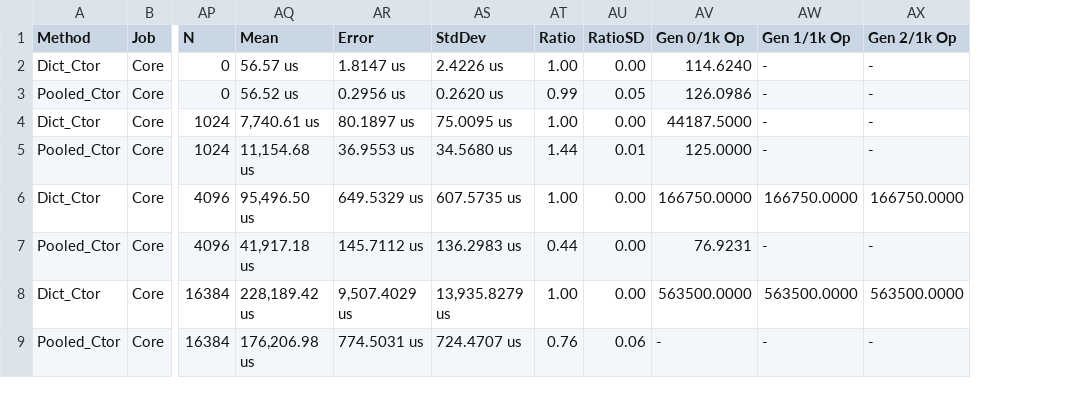
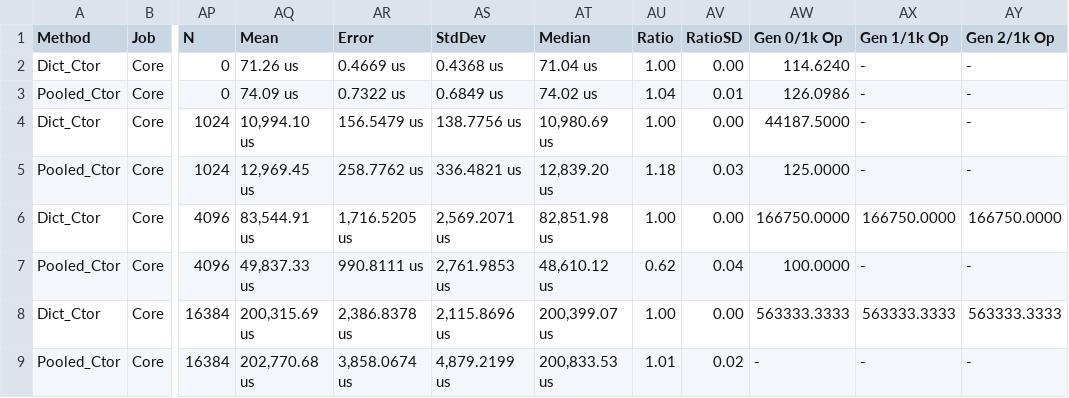
Before and after one commit to jtmueller/Collections.Pooled, a CSV file: docs/benchmarks/netcoreapp2.2/Dict_Constructors-report.csv, drawn as a sheet; only a part is shown, gaps mark what is left out; addresses are those after the commit; the diff names each change by its address in the sheet, - before the commit and + after, or states it on an @@ line.

```diff
--- a/docs/benchmarks/netcoreapp2.2/Dict_Constructors-report.csv
+++ b/docs/benchmarks/netcoreapp2.2/Dict_Constructors-report.csv
+column AT (Median), rows 2-9: 71.04 us | 74.02 us | 10,980.69 us | 12,839.20 us | 82,851.98 us | 48,610.12 us | 200,399.07 us | 200,833.53 us
-AQ2 (Mean): 56.57 us
+AQ2 (Mean): 71.26 us
-AR2 (Error): 1.8147 us
+AR2 (Error): 0.4669 us
-AS2 (StdDev): 2.4226 us
+AS2 (StdDev): 0.4368 us
-AQ3 (Mean): 56.52 us
+AQ3 (Mean): 74.09 us
-AR3 (Error): 0.2956 us
+AR3 (Error): 0.7322 us
-AS3 (StdDev): 0.2620 us
+AS3 (StdDev): 0.6849 us
-AU3 (Ratio): 0.99
+AU3 (Ratio): 1.04
-AV3 (RatioSD): 0.05
+AV3 (RatioSD): 0.01
-AQ4 (Mean): 7,740.61 us
+AQ4 (Mean): 10,994.10 us
-AR4 (Error): 80.1897 us
+AR4 (Error): 156.5479 us
-AS4 (StdDev): 75.0095 us
+AS4 (StdDev): 138.7756 us
-AQ5 (Mean): 11,154.68 us
+AQ5 (Mean): 12,969.45 us
-AR5 (Error): 36.9553 us
+AR5 (Error): 258.7762 us
-AS5 (StdDev): 34.5680 us
+AS5 (StdDev): 336.4821 us
-AU5 (Ratio): 1.44
+AU5 (Ratio): 1.18
-AV5 (RatioSD): 0.01
+AV5 (RatioSD): 0.03
-AQ6 (Mean): 95,496.50 us
+AQ6 (Mean): 83,544.91 us
-AR6 (Error): 649.5329 us
+AR6 (Error): 1,716.5205 us
-AS6 (StdDev): 607.5735 us
+AS6 (StdDev): 2,569.2071 us
-AQ7 (Mean): 41,917.18 us
+AQ7 (Mean): 49,837.33 us
-AR7 (Error): 145.7112 us
+AR7 (Error): 990.8111 us
-AS7 (StdDev): 136.2983 us
+AS7 (StdDev): 2,761.9853 us
-AU7 (Ratio): 0.44
+AU7 (Ratio): 0.62
-AV7 (RatioSD): 0.00
+AV7 (RatioSD): 0.04
-AW7 (Gen 0/1k Op): 76.9231
+AW7 (Gen 0/1k Op): 100.0000
-AQ8 (Mean): 228,189.42 us
+AQ8 (Mean): 200,315.69 us
-AR8 (Error): 9,507.4029 us
+AR8 (Error): 2,386.8378 us
-AS8 (StdDev): 13,935.8279 us
+AS8 (StdDev): 2,115.8696 us
-AW8 (Gen 0/1k Op): 563500.0000
+AW8 (Gen 0/1k Op): 563333.3333
-AX8 (Gen 1/1k Op): 563500.0000
+AX8 (Gen 1/1k Op): 563333.3333
-AY8 (Gen 2/1k Op): 563500.0000
+AY8 (Gen 2/1k Op): 563333.3333
-AQ9 (Mean): 176,206.98 us
+AQ9 (Mean): 202,770.68 us
-AR9 (Error): 774.5031 us
+AR9 (Error): 3,858.0674 us
-AS9 (StdDev): 724.4707 us
+AS9 (StdDev): 4,879.2199 us
-AU9 (Ratio): 0.76
+AU9 (Ratio): 1.01
-AV9 (RatioSD): 0.06
+AV9 (RatioSD): 0.02
```
Also changed, not shown: docs/benchmarks/net472/Dict_Add-report.csv, docs/benchmarks/net472/Dict_Constructors-report.csv, 13 other files.
